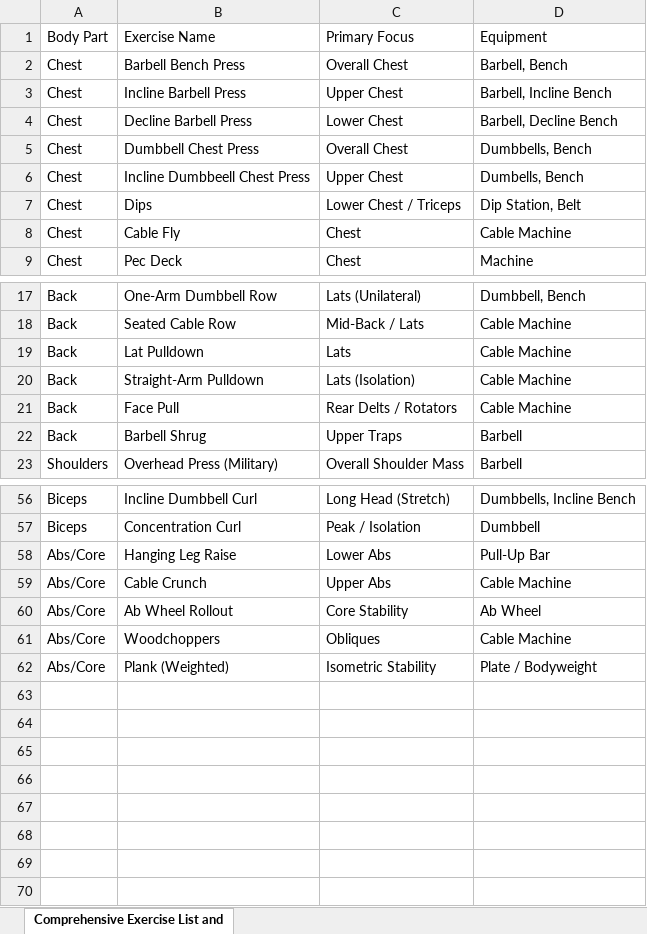
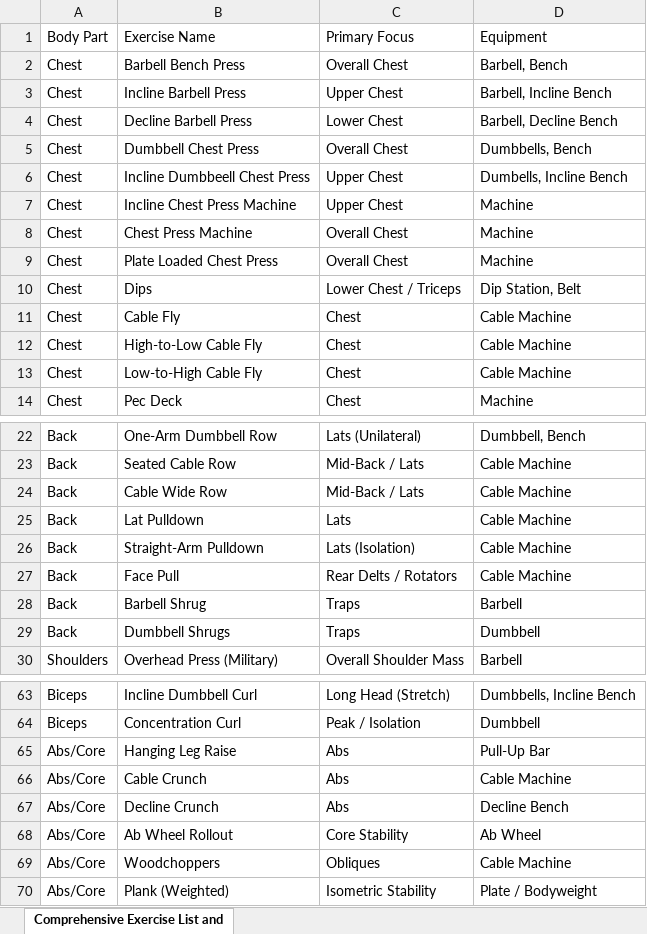
Before and after one commit to WillPi24/Fitness-App, an Excel workbook: Comprehensive Exercise.xlsx, sheet Comprehensive Exercise List and, drawn as a sheet; only a part is shown, gaps mark what is left out; values as stored, in another font and other column widths than the file's, no borders; charts and pictures not drawn; addresses are those after the commit; the diff covers the shown part only; the diff names each change by its address in the sheet, - before the commit and + after, or states it on an @@ line.

Commit message:
Improve workout logging UX and sync exercise list

```diff
--- a/Comprehensive Exercise.xlsx (sheet Comprehensive Exercise List and)
+++ b/Comprehensive Exercise.xlsx (sheet Comprehensive Exercise List and)
-D6 (Equipment): Dumbells, Bench
+D6 (Equipment): Dumbells, Incline Bench
+row 7: Chest | Incline Chest Press Machine | Upper Chest | Machine
+row 8: Chest | Chest Press Machine | Overall Chest | Machine
+row 9: Chest | Plate Loaded Chest Press | Overall Chest | Machine
+row 12: Chest | High-to-Low Cable Fly | Chest | Cable Machine
+row 13: Chest | Low-to-High Cable Fly | Chest | Cable Machine
+row 24: Back | Cable Wide Row | Mid-Back / Lats | Cable Machine
-C28 (Primary Focus): Upper Traps
+C28 (Primary Focus): Traps
+row 29: Back | Dumbbell Shrugs | Traps | Dumbbell
-C65 (Primary Focus): Lower Abs
+C65 (Primary Focus): Abs
-C66 (Primary Focus): Upper Abs
+C66 (Primary Focus): Abs
+row 67: Abs/Core | Decline Crunch | Abs | Decline Bench
```
Also changed, not shown: 3 edited cells elsewhere in this sheet, 3 other files.
